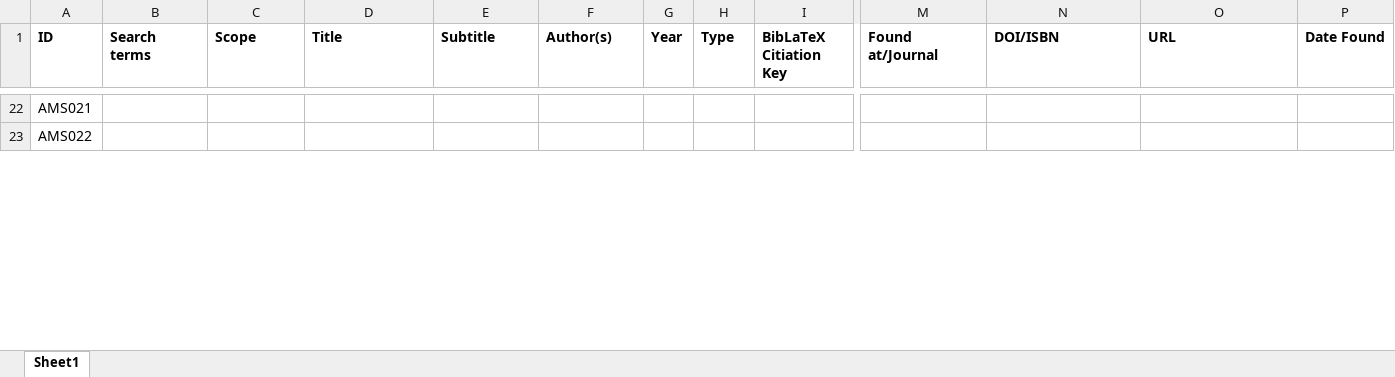
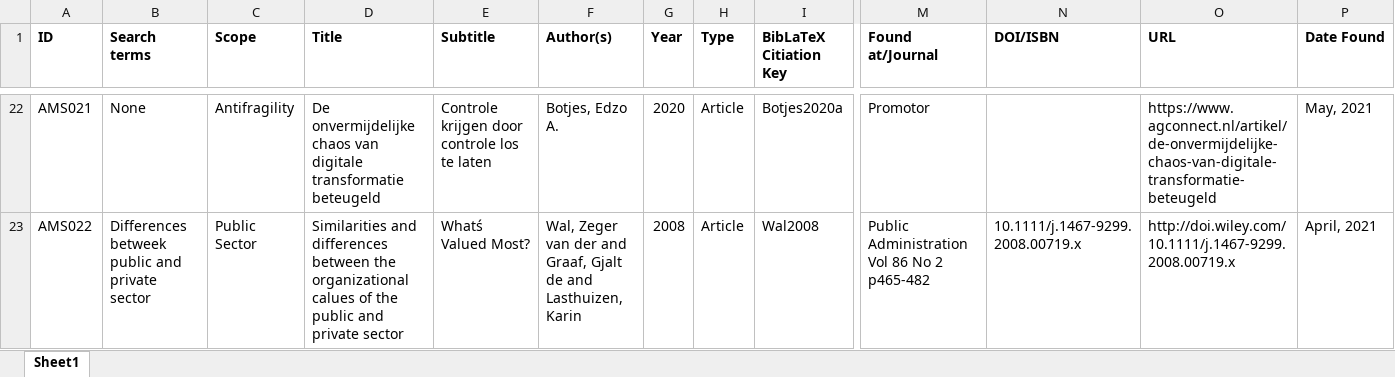
Before and after one commit to JRBliekendaal/master-thesis, an Excel workbook: literature/literature_overview.xlsx, sheet Sheet1, drawn as a sheet; only a part is shown, gaps mark what is left out; values as stored, in another font and other column widths than the file's, no borders; the diff covers the shown part only; the diff names each change by its address in the sheet, - before the commit and + after, or states it on an @@ line.

```diff
--- a/literature/literature_overview.xlsx (sheet Sheet1)
+++ b/literature/literature_overview.xlsx (sheet Sheet1)
-B22 (Search terms): (empty)
+B22 (Search terms): None
-C22 (Scope): (empty)
+C22 (Scope): Antifragility
-D22 (Title): (empty)
+D22 (Title): De onvermijdelijke chaos van digitale transformatie beteugeld
-E22 (Subtitle): (empty)
+E22 (Subtitle): Controle krijgen door controle los te laten
-F22 (Author(s)): (empty)
+F22 (Author(s)): Botjes, Edzo A.
-G22 (Year): (empty)
+G22 (Year): 2020
-H22:H23 (Type): (empty)
+H22:H23 (Type): Article
-I22 (BibLaTeX Citiation Key): (empty)
+I22 (BibLaTeX Citiation Key): Botjes2020a
-M22 (Found at/Journal): (empty)
+M22 (Found at/Journal): Promotor
-O22 (URL): (empty)
+O22 (URL): https://www.agconnect.nl/artikel/de-onvermijdelijke-chaos-van-digitale-transformatie-beteugeld
-P22 (Date Found): (empty)
+P22 (Date Found): May, 2021
-B23 (Search terms): (empty)
+B23 (Search terms): Differences betweek public and private sector
-C23 (Scope): (empty)
+C23 (Scope): Public Sector
-D23 (Title): (empty)
+D23 (Title): Similarities and differences between the organizational calues of the public and private sector
-E23 (Subtitle): (empty)
+E23 (Subtitle): Whatś Valued Most?
-F23 (Author(s)): (empty)
+F23 (Author(s)): Wal, Zeger van der and Graaf, Gjalt de and Lasthuizen, Karin
-G23 (Year): (empty)
+G23 (Year): 2008
-I23 (BibLaTeX Citiation Key): (empty)
+I23 (BibLaTeX Citiation Key): Wal2008
-M23 (Found at/Journal): (empty)
+M23 (Found at/Journal): Public Administration Vol 86 No 2 p465-482
-N23 (DOI/ISBN): (empty)
+N23 (DOI/ISBN): 10.1111/j.1467-9299.2008.00719.x
-O23 (URL): (empty)
+O23 (URL): http://doi.wiley.com/10.1111/j.1467-9299.2008.00719.x
-P23 (Date Found): (empty)
+P23 (Date Found): April, 2021
```
Also changed, not shown: 72 edited cells elsewhere in this sheet, 8 other files.
